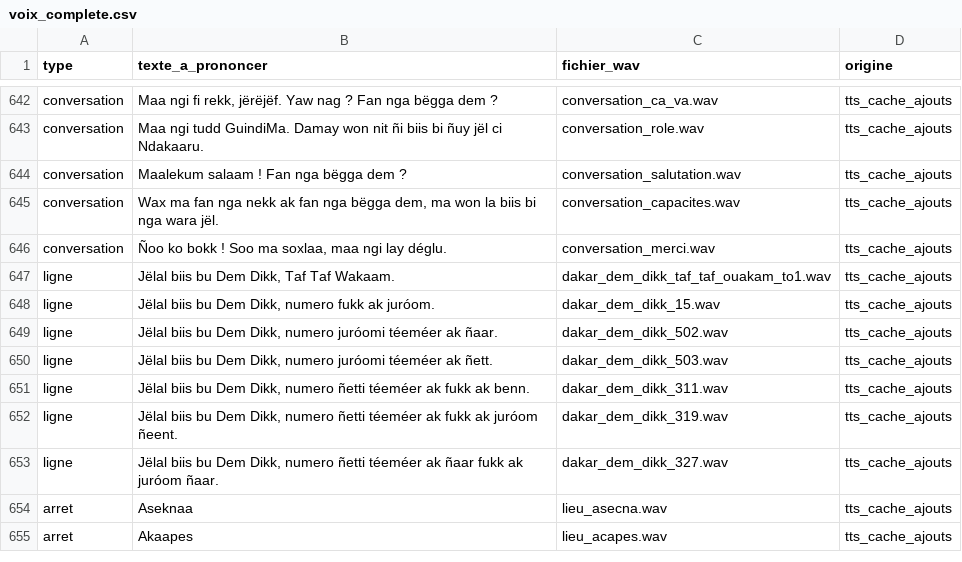
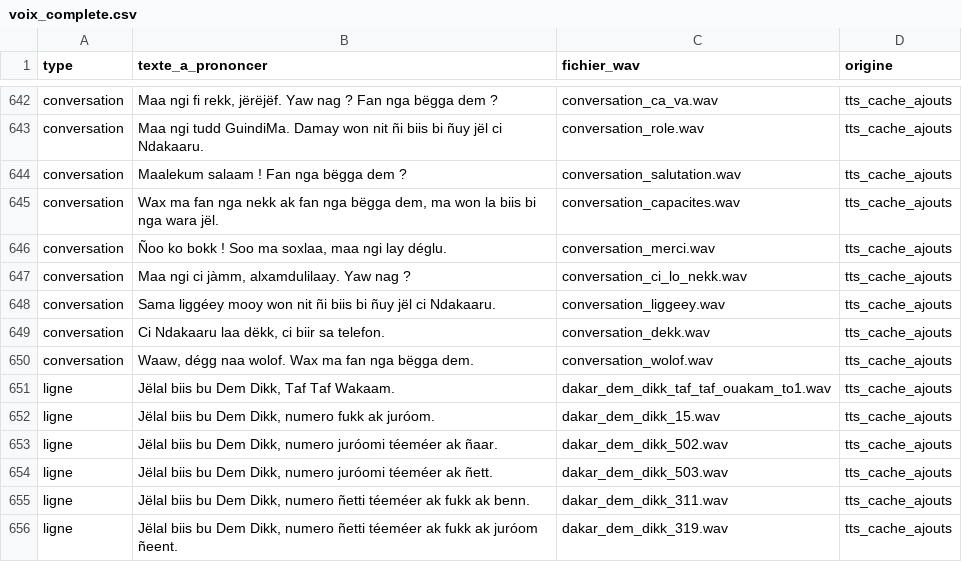
Before and after one commit to chniang/wolof-bus-assistant, a CSV file: data/audit/voix_complete.csv, drawn as a sheet; only a part is shown, gaps mark what is left out; the shorter side is filled out with more unchanged rows; the diff names each change by its address in the sheet, - before the commit and + after, or states it on an @@ line.

Commit message:
Wolof conversation variants, place aliases, Brev run for new answers and Tata test

```diff
--- a/data/audit/voix_complete.csv
+++ b/data/audit/voix_complete.csv
+row 647: conversation | Maa ngi ci jàmm, alxamdulilaay. Yaw nag ? | conversation_ci_lo_nekk.wav | tts_cache_ajouts
+row 648: conversation | Sama liggéey mooy won nit ñi biis bi ñuy jël ci Ndakaaru. | conversation_liggeey.wav | tts_cache_ajouts
+row 649: conversation | Ci Ndakaaru laa dëkk, ci biir sa telefon. | conversation_dekk.wav | tts_cache_ajouts
+row 650: conversation | Waaw, dégg naa wolof. Wax ma fan nga bëgga dem. | conversation_wolof.wav | tts_cache_ajouts
```
Also changed, not shown: 16 other files.
